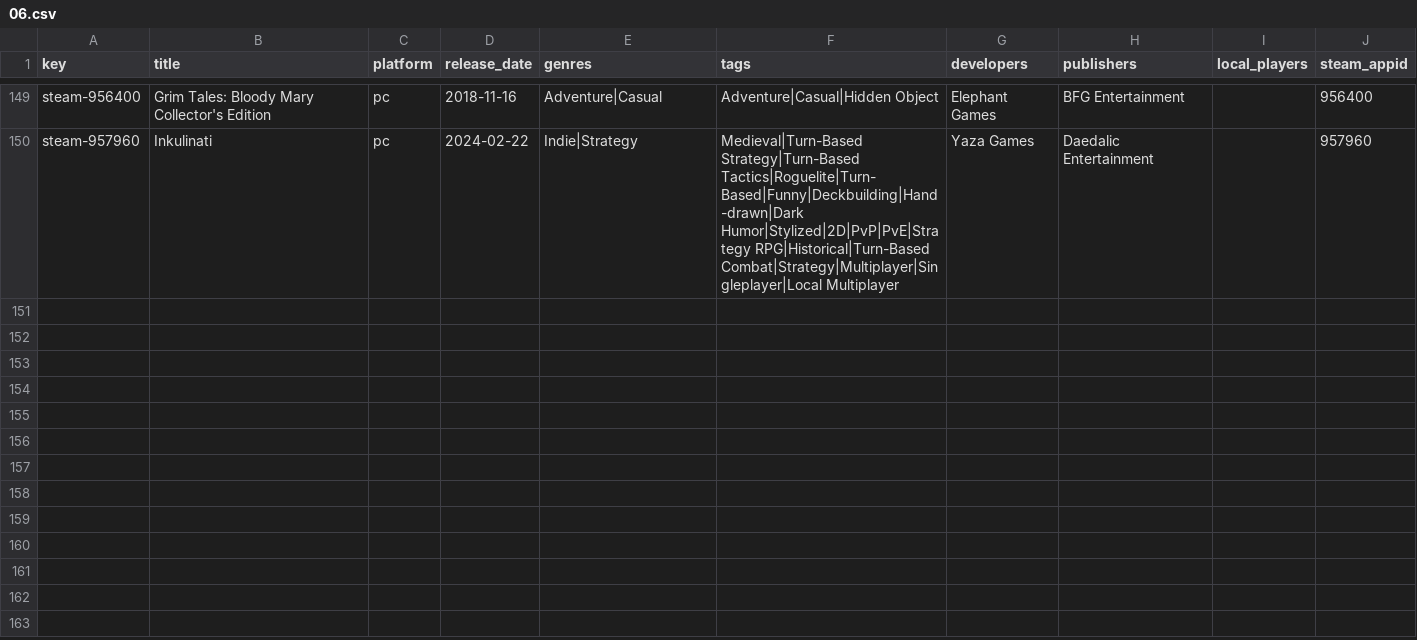
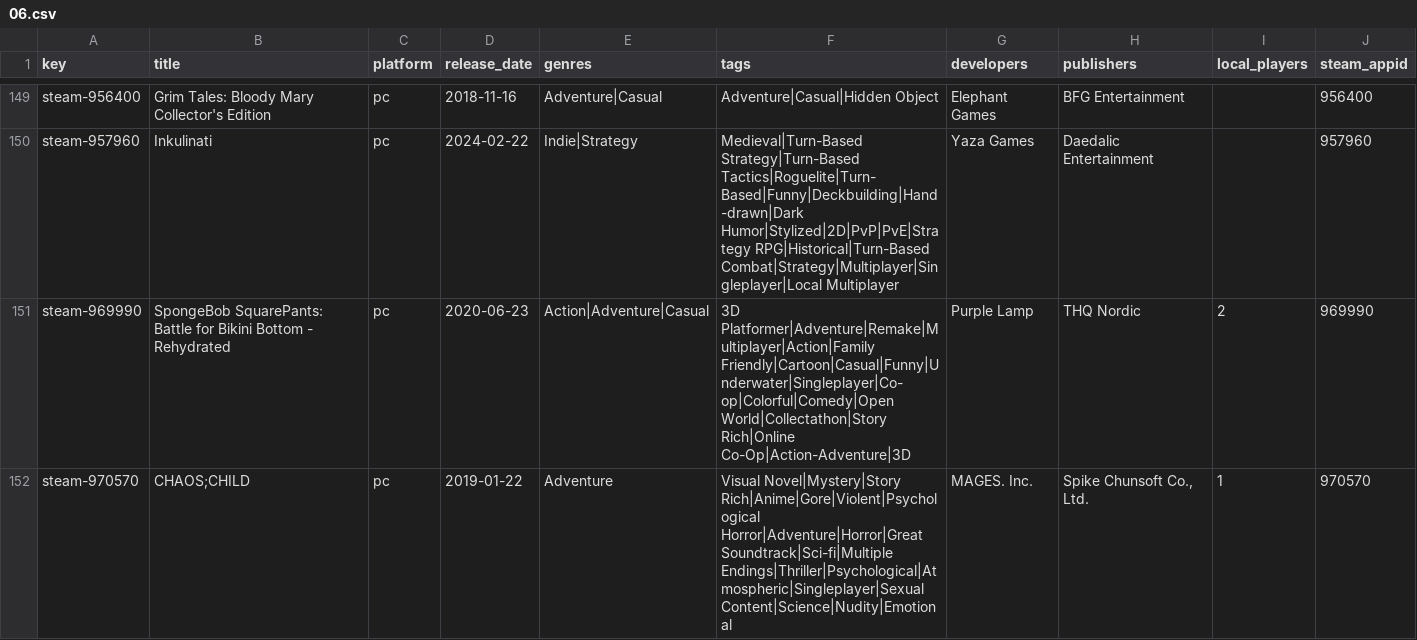
Before and after one commit to jeremybris/PlayOut-metadata, a CSV file: data/steam/06.csv, drawn as a sheet; only a part is shown, gaps mark what is left out.

```diff
--- a/data/steam/06.csv
+++ b/data/steam/06.csv
@@ -150 +150,3 @@ steam-956400,Grim Tales: Bloody Mary Collector's Edition,pc,2018-11-16,Adventure
 steam-957960,Inkulinati,pc,2024-02-22,Indie|Strategy,Medieval|Turn-Based Strategy|Turn-Based Tactics|Roguelite|Turn-Based|Funny|Deckbuilding|Hand-drawn|Dark Humor|Stylized|2D|PvP|PvE|Strategy RPG|Historical|Turn-Based Combat|Strategy|Multiplayer|Singleplayer|Local Multiplayer,Yaza Games,Daedalic Entertainment,,957960
+steam-969990,SpongeBob SquarePants: Battle for Bikini Bottom - Rehydrated,pc,2020-06-23,Action|Adventure|Casual,3D Platformer|Adventure|Remake|Multiplayer|Action|Family Friendly|Cartoon|Casual|Funny|Underwater|Singleplayer|Co-op|Colorful|Comedy|Open World|Collectathon|Story Rich|Online Co-Op|Action-Adventure|3D,Purple Lamp,THQ Nordic,2,969990
+steam-970570,CHAOS;CHILD,pc,2019-01-22,Adventure,Visual Novel|Mystery|Story Rich|Anime|Gore|Violent|Psychological Horror|Adventure|Horror|Great Soundtrack|Sci-fi|Multiple Endings|Thriller|Psychological|Atmospheric|Singleplayer|Sexual Content|Science|Nudity|Emotional,MAGES. Inc.,"Spike Chunsoft Co., Ltd.",1,970570
```
